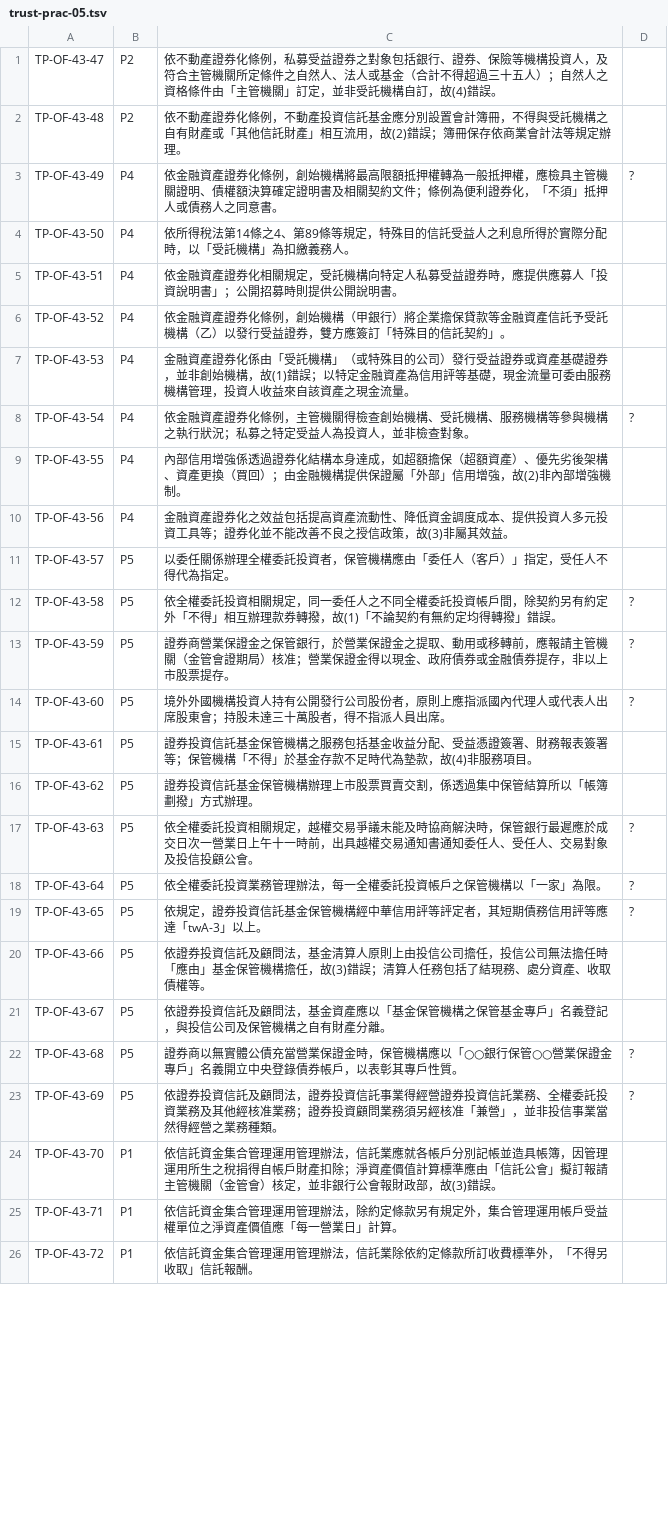
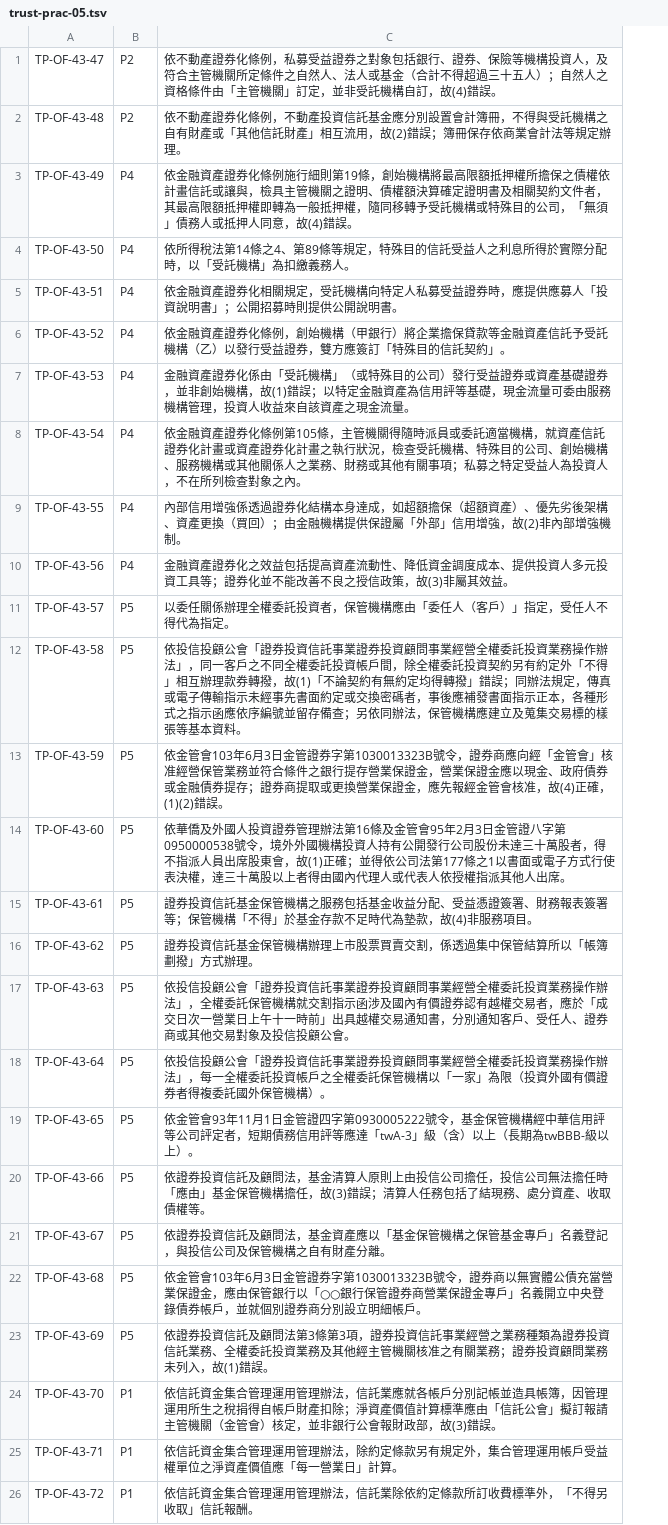
Before and after one commit to jessie922119-crypto/trust-futures-exam, a TSV file: tools/annotations/trust-prac-05.tsv, drawn as a sheet; only a part is shown; the diff covers the shown part only; the diff names each change by its address in the sheet, - before the commit and + after, or states it on an @@ line.

```diff
--- a/tools/annotations/trust-prac-05.tsv
+++ b/tools/annotations/trust-prac-05.tsv
-column D, rows 3-23: ? |  |  |  |  | ? |  |  |  | ? | ? | ? |  |  | ? | ? | ? |  |  | ? | ?
-C3: …券化條例，創始機構將最高限額抵押權轉為一般抵押權，應檢具主管機關證明、債權額決算確定證明書及相關契約文件；條例為便利證券化，「不須」抵押人或債務人之同意書。
+C3: …券化條例施行細則第19條，創始機構將最高限額抵押權所擔保之債權依計畫信託或讓與，檢具主管機關之證明、債權額決算確定證明書及相關契約文件者，其最高限額抵押權即轉為一般抵押權，隨同移轉予受託機構或特殊目的公司，「無須」債務人或抵押人同意，故(4)錯誤。
-C8: …券化條例，主管機關得檢查創始機構、受託機構、服務機構等參與機構之執行狀況；私募之特定受益人為投資人，並非檢查對象。
+C8: …券化條例第105條，主管機關得隨時派員或委託適當機構，就資產信託證券化計畫或資產證券化計畫之執行狀況，檢查受託機構、特殊目的公司、創始機構、服務機構或其他關係人之業務、財務或其他有關事項；私募之特定受益人為投資人，不在所列檢查對象之內。
-C12: 依全權委託投資相關規定，同一委任人之不同全權委託投資帳戶間，除契約另有約定外「不得」相互辦理款券轉撥，故(1)「不論契約有無約定均得轉撥」錯誤。
+C12: 依投信投顧公會「證券投資信託事業證券投資顧問事業經營全權委託投資業務操作辦法」，同一客戶之不同全權委託投資帳戶間，除全權委託投資契約另有約定外「不得」相互辦理款券轉撥，故(1)「不論契約有無約定均得轉撥」錯誤；同辦法規定，傳真或電子傳輸指示未經事先書面約定或交換密碼者，事後應補發書面指示正本，各種形式之指示函應依序編號並留存備查；另依同辦法，保管機構應建立及蒐集交易標的樣張等基本資料。
-C13: 證券商營業保證金之保管銀行，於營業保證金之提取、動用或移轉前，應報請主管機關（金管會證期局）核准；營業保證金得以現金、政府債券或金融債券提存，非以上市股票提存。
+C13: 依金管會103年6月3日金管證券字第1030013323B號令，證券商應向經「金管會」核准經營保管業務並符合條件之銀行提存營業保證金，營業保證金應以現金、政府債券或金融債券提存；證券商提取或更換營業保證金，應先報經金管會核准，故(4)正確，(1)(2)錯誤。
-C14: 境外外國機構投資人持有公開發行公司股份者，原則上應指派國內代理人或代表人出席股東會；持股未達三十萬股者，得不指派人員出席。
+C14: 依華僑及外國人投資證券管理辦法第16條及金管會95年2月3日金管證八字第0950000538號令，境外外國機構投資人持有公開發行公司股份未達三十萬股者，得不指派人員出席股東會，故(1)正確；並得依公司法第177條之1以書面或電子方式行使表決權，達三十萬股以上者得由國內代理人或代表人依授權指派其他人出席。
-C17: 依全權委託投資相關規定，越權交易爭議未能及時協商解決時，保管銀行最遲應於成交日次一營業日上午十一時前，出具越權交易通知書通知委任人、受任人、交易對象…
+C17: 依投信投顧公會「證券投資信託事業證券投資顧問事業經營全權委託投資業務操作辦法」，全權委託保管機構就交割指示函涉及國內有價證券認有越權交易者，應於「成交日次一營業日上午十一時前」出具越權交易通知書，分別通知客戶、受任人、證券商或其他交易對象…
-C18: 依全權委託投資業務管理辦法，每一全權委託投資帳戶之保管機構以「一家」為限。
+C18: 依投信投顧公會「證券投資信託事業證券投資顧問事業經營全權委託投資業務操作辦法」，每一全權委託投資帳戶之全權委託保管機構以「一家」為限（投資外國有價證券者得複委託國外保管機構）。
-C19: 依規定，證券投資信託基金保管機構經中華信用評等評定者，其短期債務信用評等應達「twA-3」以上。
+C19: 依金管會93年11月1日金管證四字第0930005222號令，基金保管機構經中華信用評等公司評定者，短期債務信用評等應達「twA-3」級（含）以上（長期為twBBB-級以上）。
-C22: 證券商以無實體公債充當營業保證金時，保管機構應以「○○銀行保管○○營業保證金專戶」名義開立中央登錄債券帳戶，以表彰其專戶性質。
+C22: 依金管會103年6月3日金管證券字第1030013323B號令，證券商以無實體公債充當營業保證金，應由保管銀行以「○○銀行保管證券商營業保證金專戶」名義開立中央登錄債券帳戶，並就個別證券商分別設立明細帳戶。
-C23: …及顧問法，證券投資信託事業得經營證券投資信託業務、全權委託投資業務及其他經核准業務；證券投資顧問業務須另經核准「兼營」，並非投信事業當然得經營之業務種類。
+C23: …及顧問法第3條第3項，證券投資信託事業經營之業務種類為證券投資信託業務、全權委託投資業務及其他經主管機關核准之有關業務；證券投資顧問業務未列入，故(1)錯誤。
```
Also changed, not shown: 9 edited cells elsewhere in this file, tools/annotations/trust-prac-01.tsv, tools/annotations/trust-prac-02.tsv, 19 other files.
